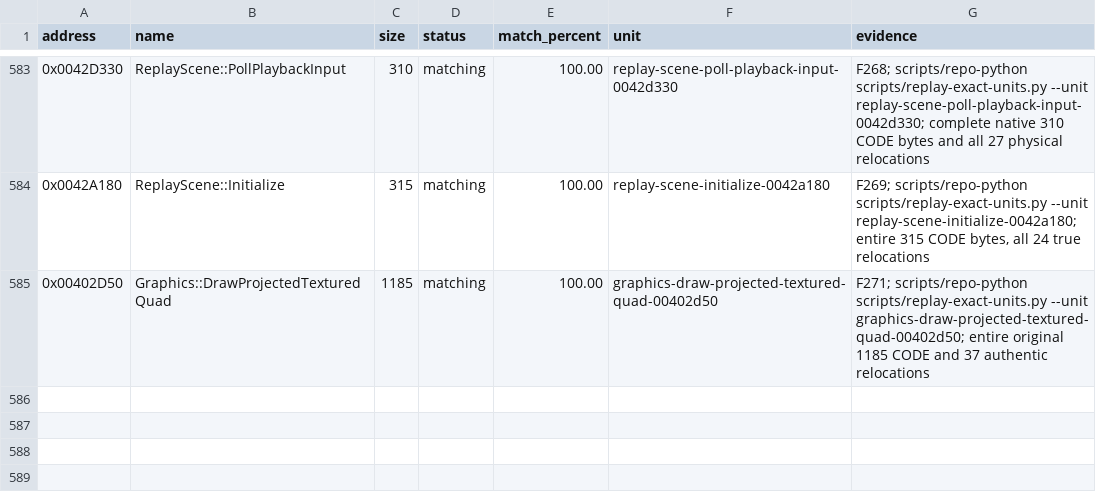
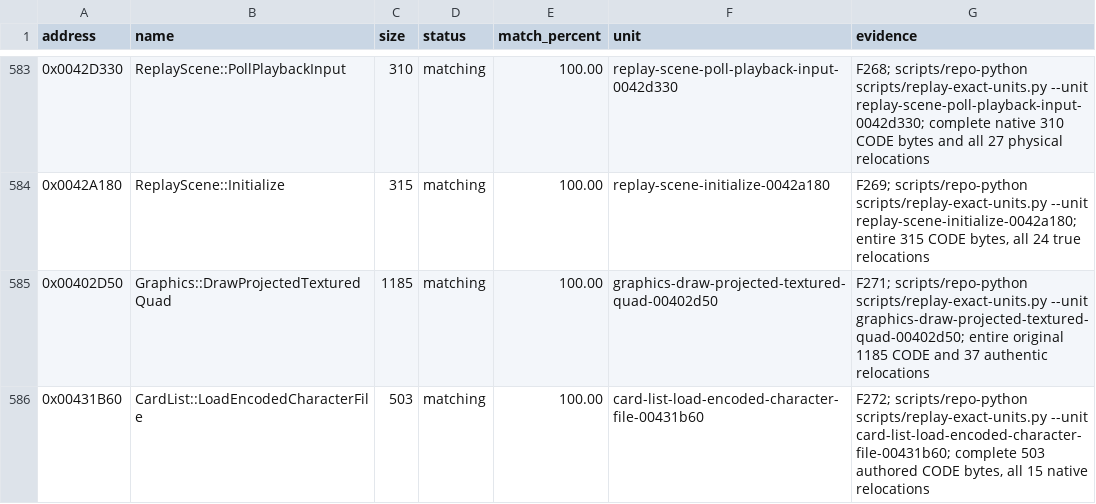
Before and after one commit to N0zoM1z0/th075, a CSV file: config/matches.csv, drawn as a sheet; only a part is shown, gaps mark what is left out.

Commit message:
gpt-web: cold-reconstruct full encoded card list reader and pointer lifetimes

```diff
--- a/config/matches.csv
+++ b/config/matches.csv
@@ -585 +585,2 @@ address,name,size,status,match_percent,unit,evidence
 0x00402D50,Graphics::DrawProjectedTexturedQuad,1185,matching,100.00,graphics-draw-projected-textured-quad-00402d50,F271; scripts/repo-python scripts/replay-exact-units.py --unit graphics-draw-projected-textured-quad-00402d50; entire original 1185 CODE and 37 authentic relocations
+0x00431B60,CardList::LoadEncodedCharacterFile,503,matching,100.00,card-list-load-encoded-character-file-00431b60,"F272; scripts/repo-python scripts/replay-exact-units.py --unit card-list-load-encoded-character-file-00431b60; complete 503 authored CODE bytes, all 15 native relocations"
```
Also changed, not shown: config/implemented.csv, config/known-symbols.csv, 10 other files.
